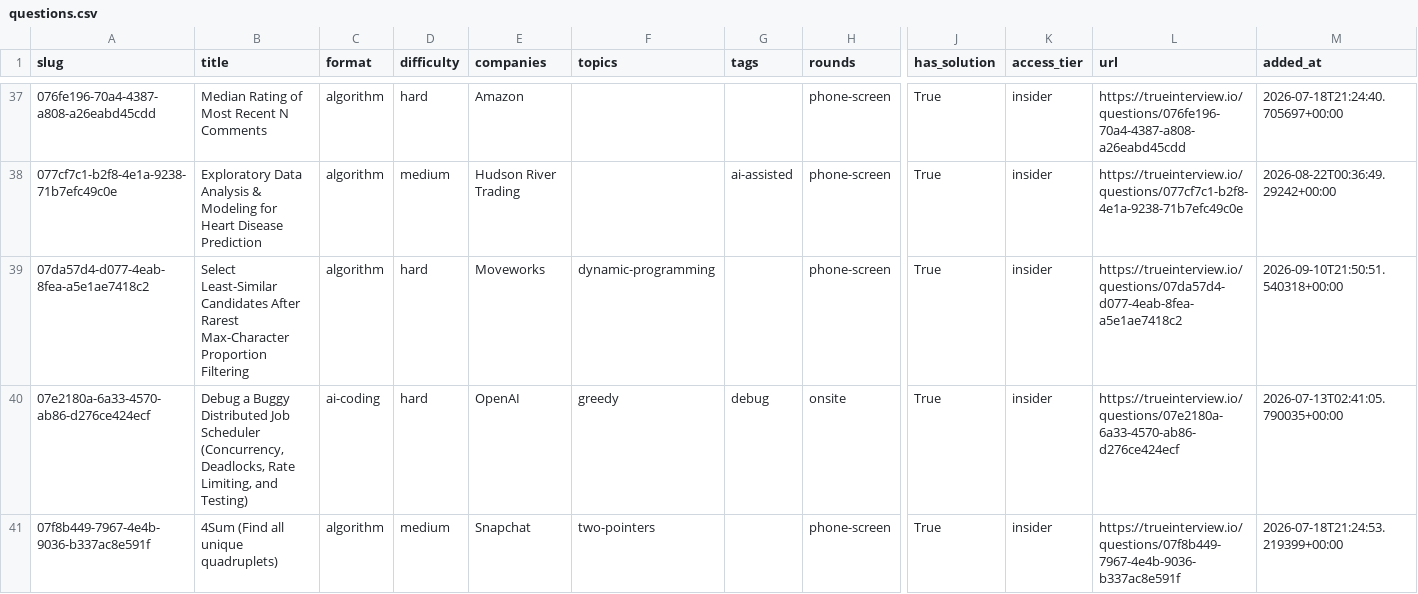
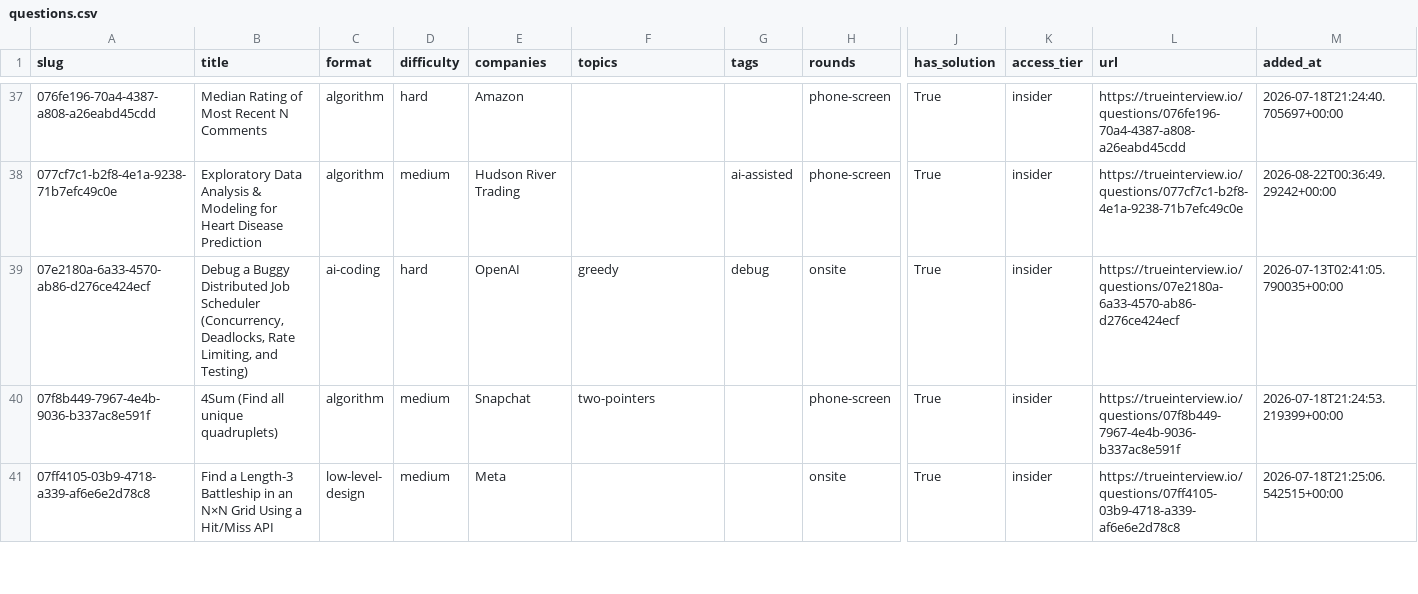
Before and after one commit to kevin-2023-code/Tech-Interview-Questions, a CSV file: data/questions.csv, drawn as a sheet; only a part is shown, gaps mark what is left out; the shorter side is filled out with more unchanged rows; rows hold the shown columns only; the diff covers the shown part only; the diff names each change by its address in the sheet, - before the commit and + after, or states it on an @@ line.

```diff
--- a/data/questions.csv
+++ b/data/questions.csv
-row 39: 07da57d4-d077-4eab-8fea-a5e1ae7418c2 | Select Least-Similar Candidates After Rarest Max-Character Proportion Filtering | algorithm | hard | Moveworks | dynamic-programming |  | phone-screen | True | insider | https://trueinterview.io/questions/07da57d4-d077-4eab-8fea-a5e1ae7418c2 | 2026-09-10T21:50:51.540318+00:00
```
Also changed, not shown: 6 removed rows elsewhere in this file, data/companies.csv, 19 other files.
